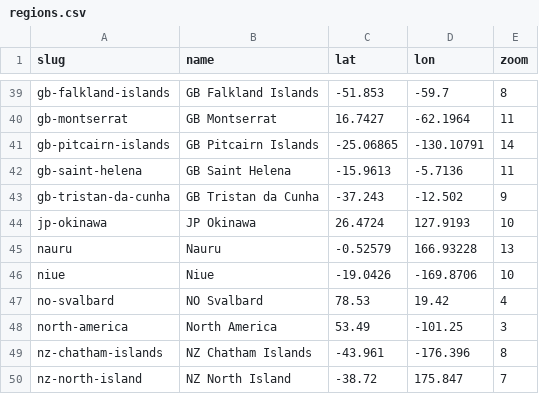
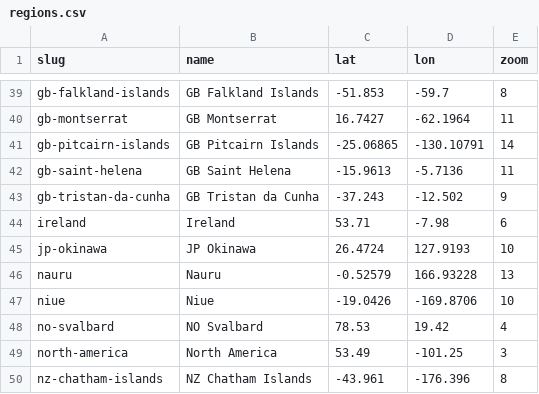
Before and after one commit to Jaza/world-locality-transit-graph, a CSV file: csv/regions.csv, drawn as a sheet; only a part is shown, gaps mark what is left out; the shorter side is filled out with more unchanged rows.

Commit message:
ireland

```diff
--- a/csv/regions.csv
+++ b/csv/regions.csv
@@ -43,2 +43,3 @@ gb-saint-helena,GB Saint Helena,-15.9613,-5.7136,11
 gb-tristan-da-cunha,GB Tristan da Cunha,-37.243,-12.502,9
+ireland,Ireland,53.71,-7.98,6
 jp-okinawa,JP Okinawa,26.4724,127.9193,10
```
Also changed, not shown: csv/emea_bounding_polygon.csv, 4 other files.
